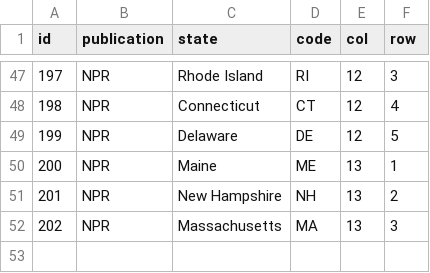
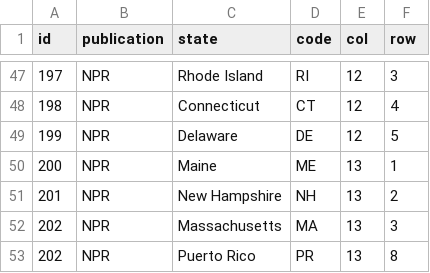
Before and after one commit to kpananjady/my-portfolio2, a CSV file: src/data/square_states.csv, drawn as a sheet; only a part is shown, gaps mark what is left out.

```diff
--- a/src/data/square_states.csv
+++ b/src/data/square_states.csv
@@ -52 +52,2 @@ id,publication,state,code,col,row
 202,NPR,Massachusetts,MA,13,3
+202,NPR,Puerto Rico,PR,13,8
```
Also changed, not shown: src/data/COVID_complaints.csv, 11 other files.
